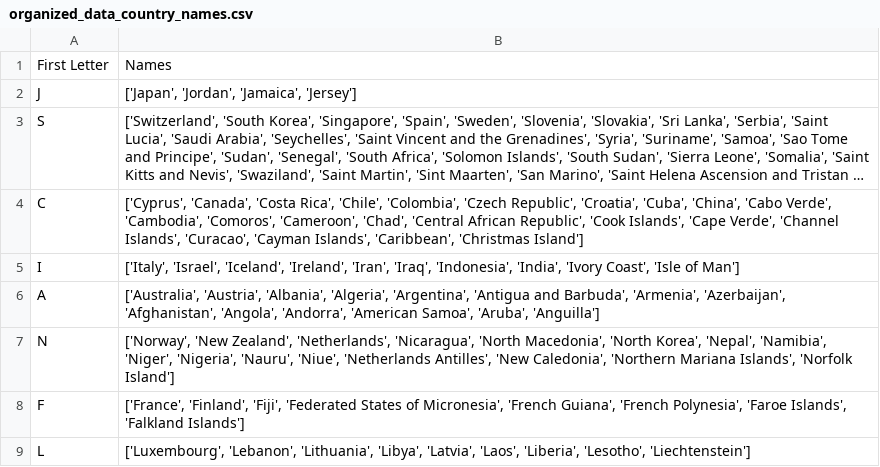
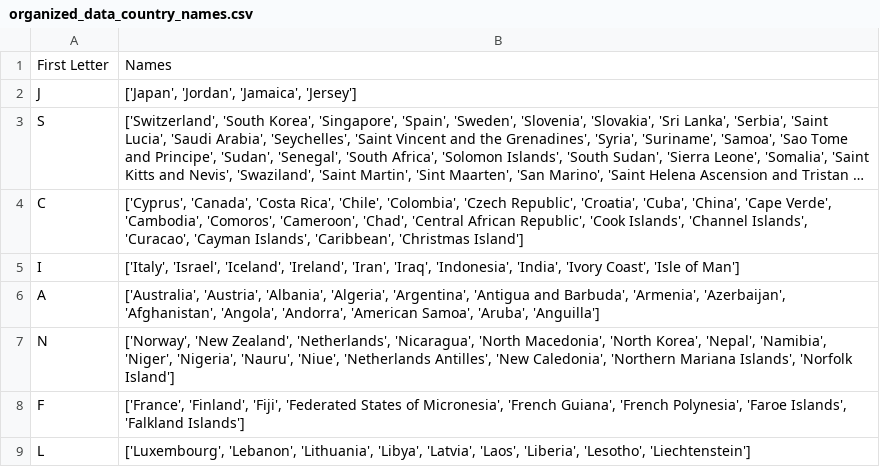
Before and after one commit to mildshield14/ift3700_tp, a CSV file: scripting_data_cleaning/organized_data_country_names.csv, drawn as a sheet; only a part is shown; long unchanged cells end in …; the diff names each change by its address in the sheet, - before the commit and + after, or states it on an @@ line.

Commit message:
modified for Cape Verde

```diff
--- a/scripting_data_cleaning/organized_data_country_names.csv
+++ b/scripting_data_cleaning/organized_data_country_names.csv
-B4: …'Cuba', 'China', 'Cabo Verde', 'Cambodia', 'Comoros', 'Cameroon', 'Chad', 'Central African Republic', 'Cook Islands', 'Cape Verde', 'Channel Islands',…
+B4: …'Cuba', 'China', 'Cape Verde', 'Cambodia', 'Comoros', 'Cameroon', 'Chad', 'Central African Republic', 'Cook Islands', 'Channel Islands',…
```
Also changed, not shown: 1 other file.
